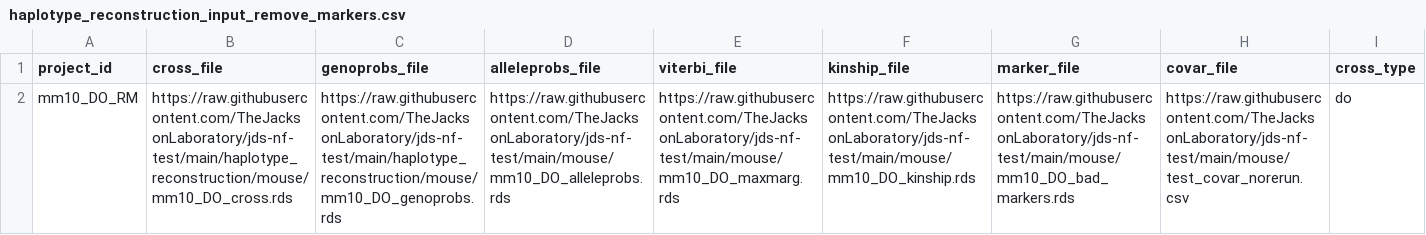
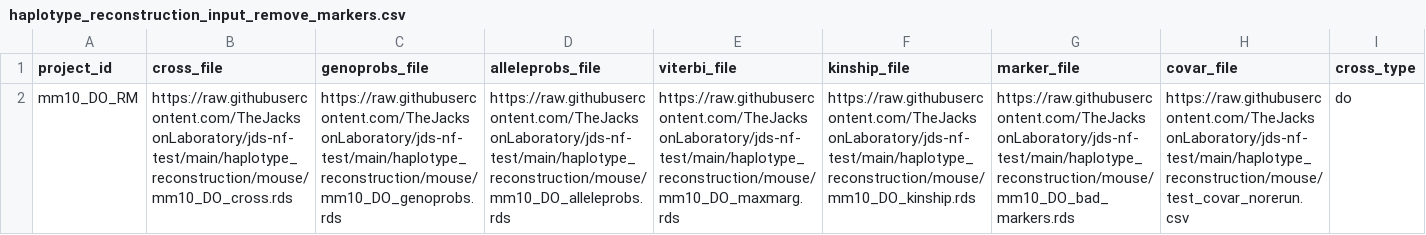
Before and after one commit to TheJacksonLaboratory/jds-nf-test, a CSV file: haplotype_reconstruction/mouse/haplotype_reconstruction_input_remove_markers.csv, drawn as a sheet; the diff names each change by its address in the sheet, - before the commit and + after, or states it on an @@ line.

Commit message:
fix paths to haplotype reconstruction test data

```diff
--- a/haplotype_reconstruction/mouse/haplotype_reconstruction_input_remove_markers.csv
+++ b/haplotype_reconstruction/mouse/haplotype_reconstruction_input_remove_markers.csv
-D2 (alleleprobs_file): https://raw.githubusercontent.com/TheJacksonLaboratory/jds-nf-test/main/mouse/mm10_DO_alleleprobs.rds
+D2 (alleleprobs_file): https://raw.githubusercontent.com/TheJacksonLaboratory/jds-nf-test/main/haplotype_reconstruction/mouse/mm10_DO_alleleprobs.rds
-E2 (viterbi_file): https://raw.githubusercontent.com/TheJacksonLaboratory/jds-nf-test/main/mouse/mm10_DO_maxmarg.rds
+E2 (viterbi_file): https://raw.githubusercontent.com/TheJacksonLaboratory/jds-nf-test/main/haplotype_reconstruction/mouse/mm10_DO_maxmarg.rds
-F2 (kinship_file): https://raw.githubusercontent.com/TheJacksonLaboratory/jds-nf-test/main/mouse/mm10_DO_kinship.rds
+F2 (kinship_file): https://raw.githubusercontent.com/TheJacksonLaboratory/jds-nf-test/main/haplotype_reconstruction/mouse/mm10_DO_kinship.rds
-G2 (marker_file): https://raw.githubusercontent.com/TheJacksonLaboratory/jds-nf-test/main/mouse/mm10_DO_bad_markers.rds
+G2 (marker_file): https://raw.githubusercontent.com/TheJacksonLaboratory/jds-nf-test/main/haplotype_reconstruction/mouse/mm10_DO_bad_markers.rds
-H2 (covar_file): https://raw.githubusercontent.com/TheJacksonLaboratory/jds-nf-test/main/mouse/test_covar_norerun.csv
+H2 (covar_file): https://raw.githubusercontent.com/TheJacksonLaboratory/jds-nf-test/main/haplotype_reconstruction/mouse/test_covar_norerun.csv
```
